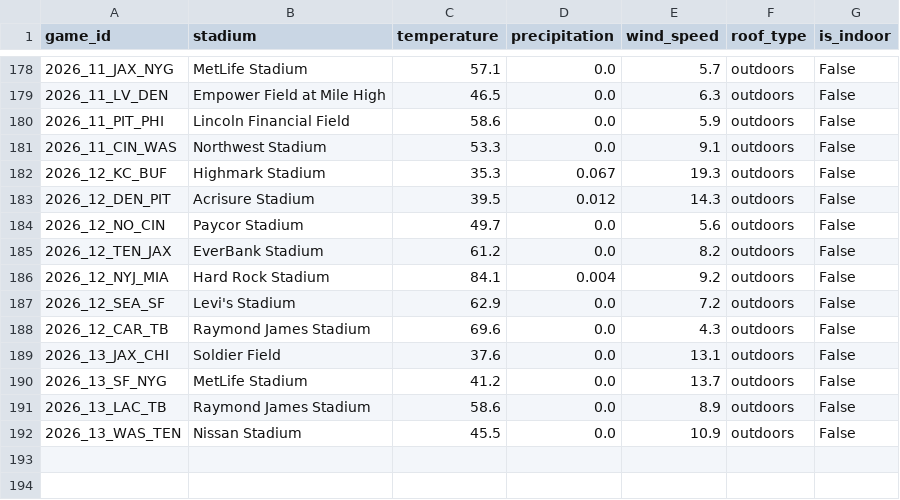
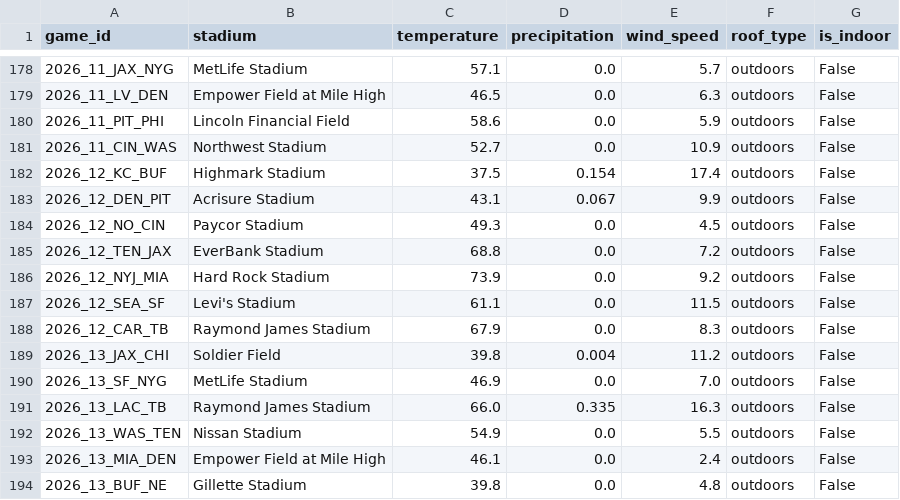
Before and after one commit to vladk-III/NFL-Football, a CSV file: data/weather.csv, drawn as a sheet; only a part is shown, gaps mark what is left out.

Commit message:
data: auto snapshot —  wk [2026-11-21]

```diff
--- a/data/weather.csv
+++ b/data/weather.csv
@@ -180,13 +180,15 @@ game_id,stadium,temperature,precipitation,wind_speed,roof_type,is_indoor
 2026_11_PIT_PHI,Lincoln Financial Field,58.6,0.0,5.9,outdoors,False
-2026_11_CIN_WAS,Northwest Stadium,53.3,0.0,9.1,outdoors,False
-2026_12_KC_BUF,Highmark Stadium,35.3,0.067,19.3,outdoors,False
-2026_12_DEN_PIT,Acrisure Stadium,39.5,0.012,14.3,outdoors,False
-2026_12_NO_CIN,Paycor Stadium,49.7,0.0,5.6,outdoors,False
-2026_12_TEN_JAX,EverBank Stadium,61.2,0.0,8.2,outdoors,False
-2026_12_NYJ_MIA,Hard Rock Stadium,84.1,0.004,9.2,outdoors,False
-2026_12_SEA_SF,Levi's Stadium,62.9,0.0,7.2,outdoors,False
-2026_12_CAR_TB,Raymond James Stadium,69.6,0.0,4.3,outdoors,False
-2026_13_JAX_CHI,Soldier Field,37.6,0.0,13.1,outdoors,False
-2026_13_SF_NYG,MetLife Stadium,41.2,0.0,13.7,outdoors,False
-2026_13_LAC_TB,Raymond James Stadium,58.6,0.0,8.9,outdoors,False
-2026_13_WAS_TEN,Nissan Stadium,45.5,0.0,10.9,outdoors,False
+2026_11_CIN_WAS,Northwest Stadium,52.7,0.0,10.9,outdoors,False
+2026_12_KC_BUF,Highmark Stadium,37.5,0.154,17.4,outdoors,False
+2026_12_DEN_PIT,Acrisure Stadium,43.1,0.067,9.9,outdoors,False
+2026_12_NO_CIN,Paycor Stadium,49.3,0.0,4.5,outdoors,False
+2026_12_TEN_JAX,EverBank Stadium,68.8,0.0,7.2,outdoors,False
+2026_12_NYJ_MIA,Hard Rock Stadium,73.9,0.0,9.2,outdoors,False
+2026_12_SEA_SF,Levi's Stadium,61.1,0.0,11.5,outdoors,False
+2026_12_CAR_TB,Raymond James Stadium,67.9,0.0,8.3,outdoors,False
+2026_13_JAX_CHI,Soldier Field,39.8,0.004,11.2,outdoors,False
+2026_13_SF_NYG,MetLife Stadium,46.9,0.0,7.0,outdoors,False
+2026_13_LAC_TB,Raymond James Stadium,66.0,0.335,16.3,outdoors,False
+2026_13_WAS_TEN,Nissan Stadium,54.9,0.0,5.5,outdoors,False
+2026_13_MIA_DEN,Empower Field at Mile High,46.1,0.0,2.4,outdoors,False
+2026_13_BUF_NE,Gillette Stadium,39.8,0.0,4.8,outdoors,False
```
Also changed, not shown: 1 other file.
